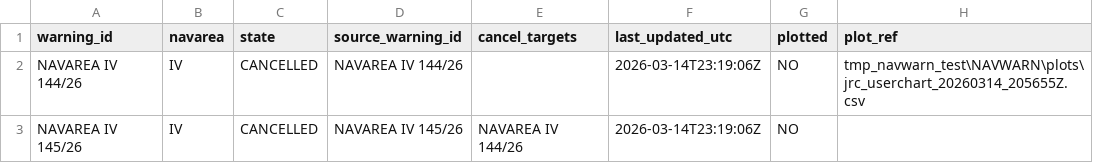
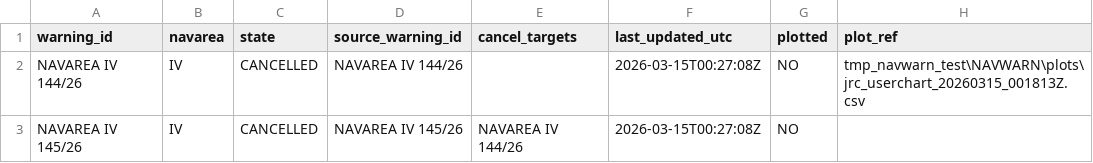
Before and after one commit to ProcyonDynamic/NAVSYS_MINI, a CSV file: tmp_navwarn_test/NAVWARN/active_warning_table.csv, drawn as a sheet.

```diff
--- a/tmp_navwarn_test/NAVWARN/active_warning_table.csv
+++ b/tmp_navwarn_test/NAVWARN/active_warning_table.csv
@@ -1,3 +1,3 @@
 warning_id,navarea,state,source_warning_id,cancel_targets,last_updated_utc,plotted,plot_ref
-NAVAREA IV 144/26,IV,CANCELLED,NAVAREA IV 144/26,,2026-03-14T23:19:06Z,NO,tmp_navwarn_test\NAVWARN\plots\jrc_userchart_20260314_205655Z.csv
-NAVAREA IV 145/26,IV,CANCELLED,NAVAREA IV 145/26,NAVAREA IV 144/26,2026-03-14T23:19:06Z,NO,
+NAVAREA IV 144/26,IV,CANCELLED,NAVAREA IV 144/26,,2026-03-15T00:27:08Z,NO,tmp_navwarn_test\NAVWARN\plots\jrc_userchart_20260315_001813Z.csv
+NAVAREA IV 145/26,IV,CANCELLED,NAVAREA IV 145/26,NAVAREA IV 144/26,2026-03-15T00:27:08Z,NO,
```
Also changed, not shown: tmp_modu_test/NAVWARN/active_warning_table.csv, tmp_modu_test/NAVWARN/platform_registry.csv, 14 other files.
